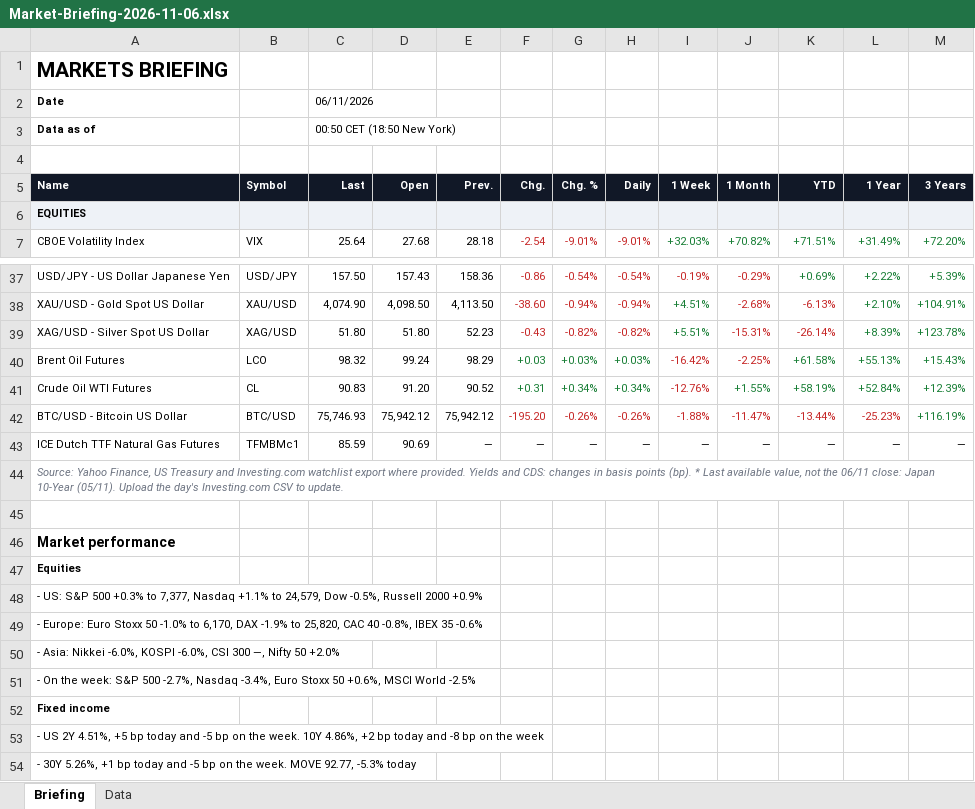
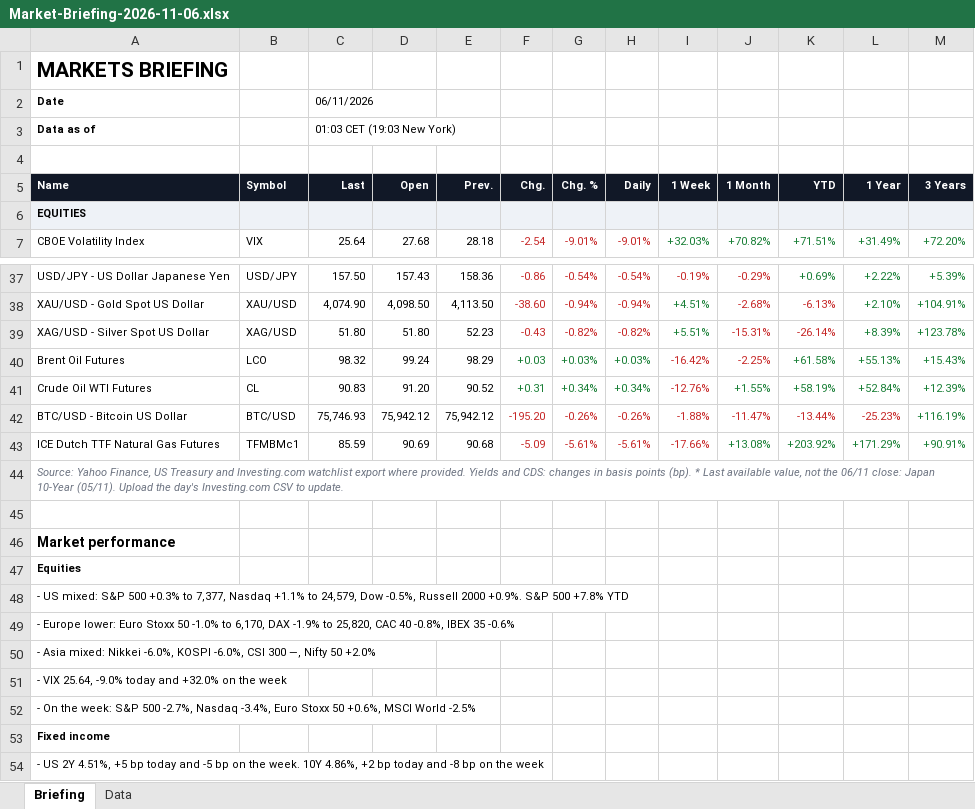
Before and after one commit to Wolfindrake/markets-briefing, an Excel workbook: site/downloads/Market-Briefing-2026-11-06.xlsx, sheet Briefing, drawn as a sheet; only a part is shown, gaps mark what is left out; the shorter side is filled out with more unchanged rows; values as stored, in another font and other column widths than the file's, no borders; the diff covers the shown part only; the diff names each change by its address in the sheet, - before the commit and + after, or states it on an @@ line.

```diff
--- a/site/downloads/Market-Briefing-2026-11-06.xlsx (sheet Briefing)
+++ b/site/downloads/Market-Briefing-2026-11-06.xlsx (sheet Briefing)
-C3 (Last): 00:50 CET (18:50 New York)
+C3 (Last): 01:03 CET (19:03 New York)
-E43 (Prev.): —
+E43 (Prev.): 90.68
-F43 (Chg.): —
+F43 (Chg.): -5.09
-F43:I43 text colour: black
+F43:I43 text colour: #C62828
-G43 (Chg. %): —
+G43 (Chg. %): -5.61%
-H43 (Daily): —
+H43 (Daily): -5.61%
-I43 (1 Week): —
+I43 (1 Week): -17.66%
-J43 (1 Month): —
+J43 (1 Month): +13.08%
-J43:M43 text colour: black
+J43:M43 text colour: #1A7F37
-K43 (YTD): —
+K43 (YTD): +203.92%
-L43 (1 Year): —
+L43 (1 Year): +171.29%
-M43 (3 Years): —
+M43 (3 Years): +90.91%
-A48 (Name): - US: S&P 500 +0.3% to 7,377, Nasdaq +1.1% to 24,579, Dow -0.5%, Russell 2000 +0.9%
+A48 (Name): - US mixed: S&P 500 +0.3% to 7,377, Nasdaq +1.1% to 24,579, Dow -0.5%, Russell 2000 +0.9%. S&P 500 +7.8% YTD
-A49 (Name): - Europe: Euro Stoxx…
+A49 (Name): - Europe lower: Euro Stoxx…
-A50 (Name): - Asia: Nikkei -6.0%,…
+A50 (Name): - Asia mixed: Nikkei -6.0%,…
+row 51: - VIX 25.64, -9.0% today and +32.0% on the week
```
Also changed, not shown: 4 added rows, 4 removed rows and 13 edited cells elsewhere in this sheet, sheet Data, site/downloads/Market-Briefing-latest.xlsx, 4 other files.
